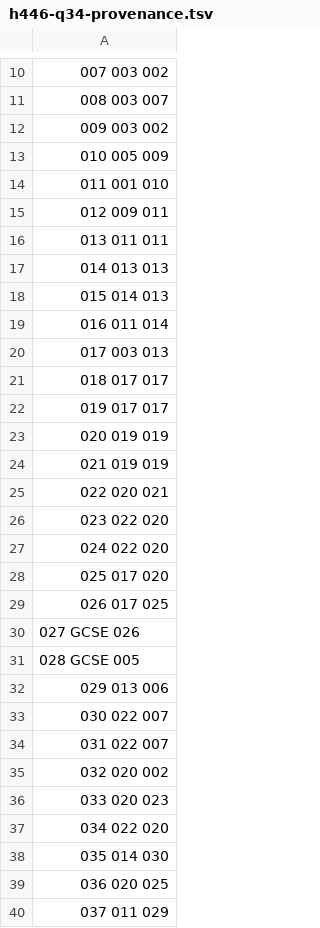
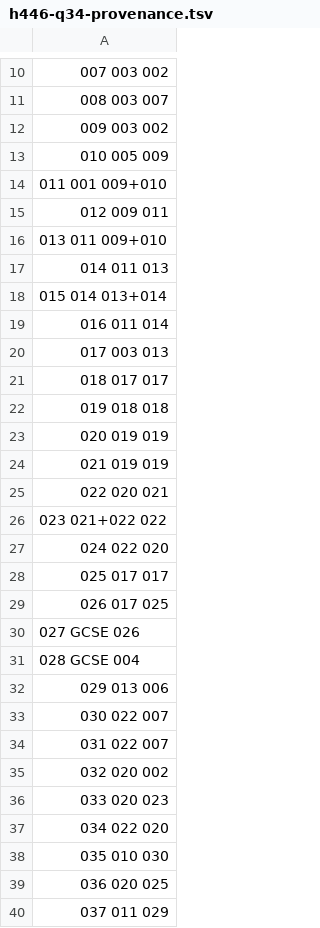
Before and after one commit to computingdept/reepham-computing, a TSV file: data/do-now/h446-q34-provenance.tsv, drawn as a sheet; only a part is shown, gaps mark what is left out; the diff covers the shown part only.

```diff
--- a/data/do-now/h446-q34-provenance.tsv
+++ b/data/do-now/h446-q34-provenance.tsv
@@ -13,7 +13,7 @@
 010 005 009
-011 001 010
+011 001 009+010
 012 009 011
-013 011 011
-014 013 013
-015 014 013
+013 011 009+010
+014 011 013
+015 014 013+014
 016 011 014
@@ -21,3 +21,3 @@
 018 017 017
-019 017 017
+019 018 018
 020 019 019
@@ -25,8 +25,8 @@
 022 020 021
-023 022 020
+023 021+022 022
 024 022 020
-025 017 020
+025 017 017
 026 017 025
 027 GCSE 026
-028 GCSE 005
+028 GCSE 004
 029 013 006
@@ -37,3 +37,3 @@
 034 022 020
-035 014 030
+035 010 030
 036 020 025
```
Also changed, not shown: 4 edited cells elsewhere in this file, 3 other files.
